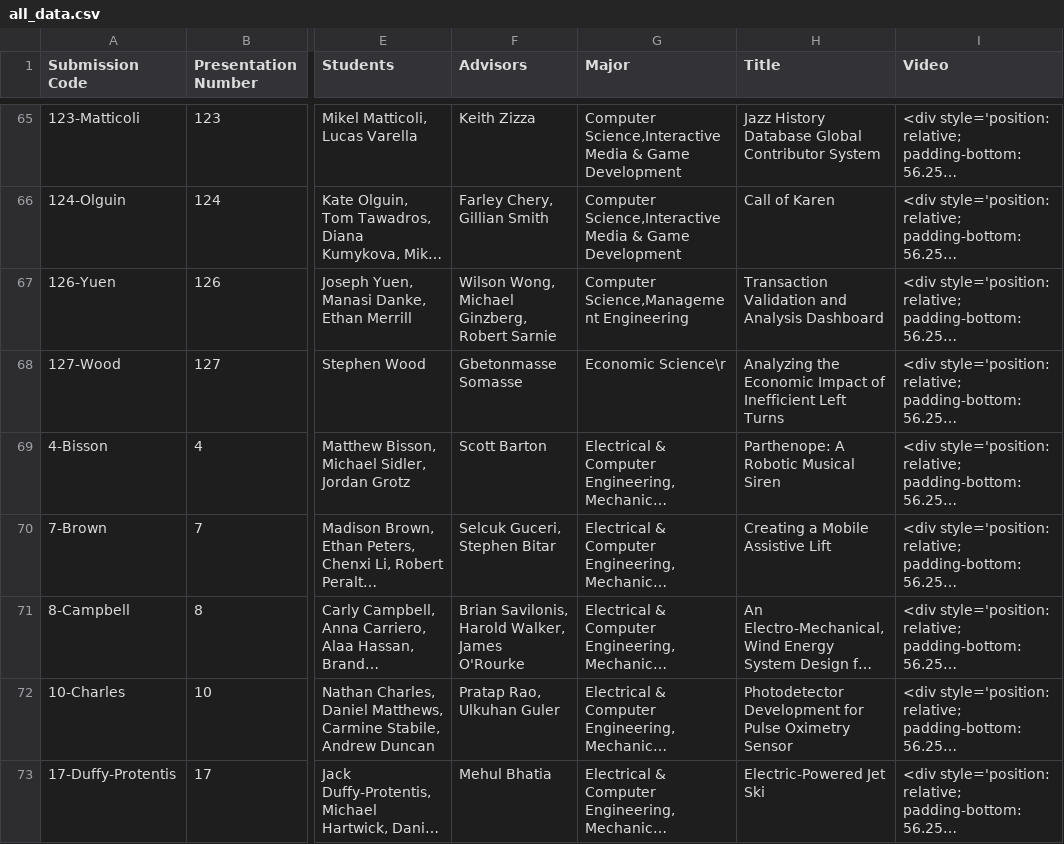
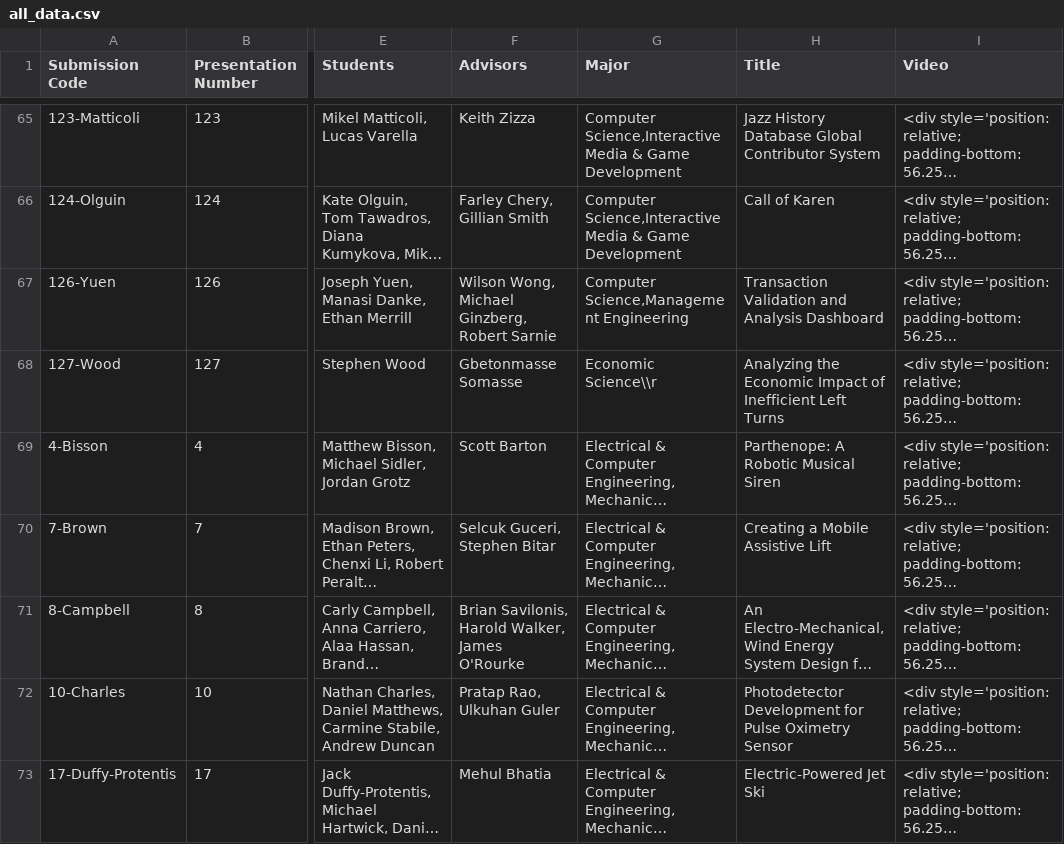
Before and after one commit to petrakumi12/undergraduate-symposium, a CSV file: csvs/all_data.csv, drawn as a sheet; only a part is shown, gaps mark what is left out; long unchanged cells end in …; the diff covers the shown part only; the diff names each change by its address in the sheet, - before the commit and + after, or states it on an @@ line.

```diff
--- a/csvs/all_data.csv
+++ b/csvs/all_data.csv
-G68 (Major): Economic Science\r
+G68 (Major): Economic Science\\r
```
Also changed, not shown: 1 added row and 3 edited cells elsewhere in this file, csvs/Robotics Engineering.csv.
